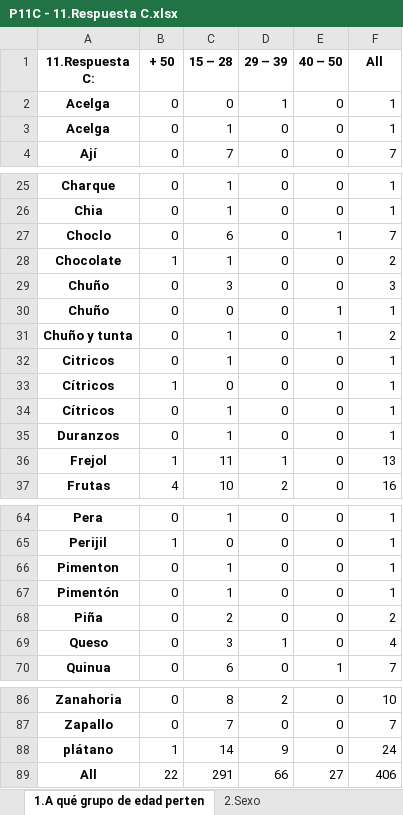
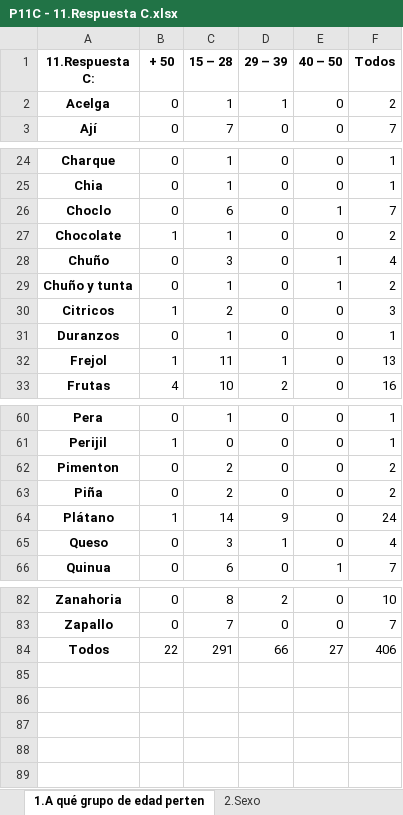
Before and after one commit to diebian/faa-encuestas-03-21, an Excel workbook: results/P11C - 11.Respuesta C.xlsx, sheet 1.A qué grupo de edad perten, drawn as a sheet; only a part is shown, gaps mark what is left out; values as stored, in another font and other column widths than the file's, no borders; removed rows and columns are numbered as before the commit, all else as after; the diff names each change by its address in the sheet, - before the commit and + after, or states it on an @@ line.

```diff
--- a/results/P11C - 11.Respuesta C.xlsx (sheet 1.A qué grupo de edad perten)
+++ b/results/P11C - 11.Respuesta C.xlsx (sheet 1.A qué grupo de edad perten)
-F1: All
+F1: Todos
-C2 (15 – 28): 0
+C2 (15 – 28): 1
-F2 (Todos): 1
+F2 (Todos): 2
-row 3: Acelga | 0 | 1 | 0 | 0 | 1
-E28 (40 – 50): 0
+E28 (40 – 50): 1
-F28 (Todos): 3
+F28 (Todos): 4
-row 30: Chuño | 0 | 0 | 0 | 1 | 1
-B30 (+ 50): 0
+B30 (+ 50): 1
-C30 (15 – 28): 1
+C30 (15 – 28): 2
-F30 (Todos): 1
+F30 (Todos): 3
-row 33: Cítricos | 1 | 0 | 0 | 0 | 1
-row 34: Cítricos | 0 | 1 | 0 | 0 | 1
-C62 (15 – 28): 1
+C62 (15 – 28): 2
-F62 (Todos): 1
+F62 (Todos): 2
-row 67: Pimentón | 0 | 1 | 0 | 0 | 1
+row 64: Plátano | 1 | 14 | 9 | 0 | 24
-row 88: plátano | 1 | 14 | 9 | 0 | 24
-A84 (11.Respuesta C:): All
+A84 (11.Respuesta C:): Todos
```
Also changed, not shown: sheet 4.Municipio donde vive, sheet 3.Departamento donde vive, sheet 5.Vive en el área, sheet 2.Sexo, other sheet tabs, results/P11A - 11.Respuesta A.xlsx, results/P11B - 11.Respuesta B.xlsx, 32 other files.
